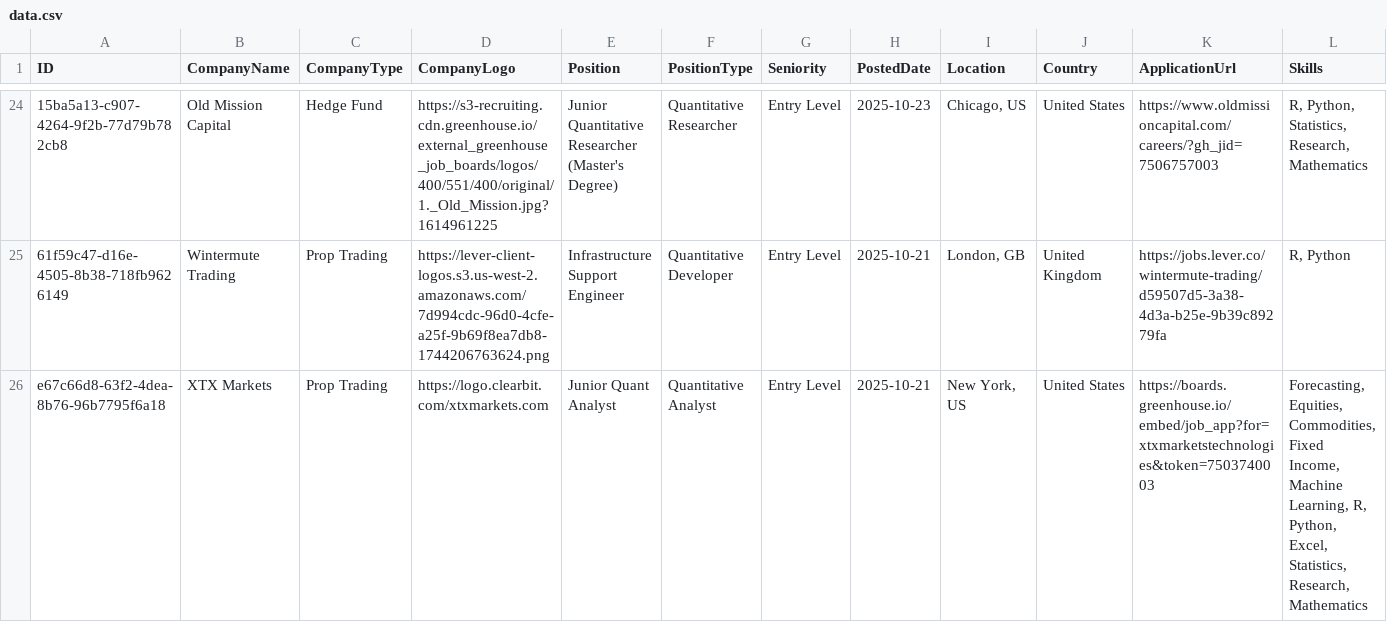
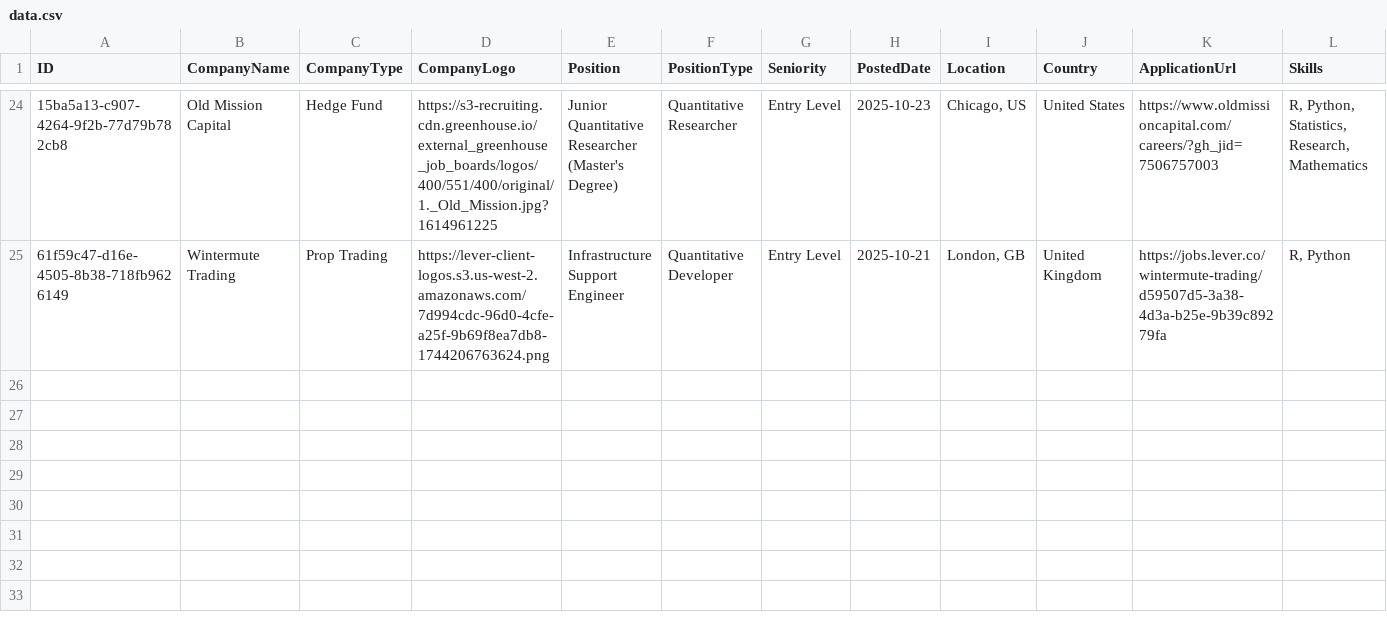
Before and after one commit to ibrahimmudassar/AutoOpenQuant, a CSV file: data.csv, drawn as a sheet; only a part is shown, gaps mark what is left out; rows hold the shown columns only; the diff names each change by its address in the sheet, - before the commit and + after, or states it on an @@ line.

Commit message:
GitHub Actions Bot

```diff
--- a/data.csv
+++ b/data.csv
-row 26: e67c66d8-63f2-4dea-8b76-96b7795f6a18 | XTX Markets | Prop Trading | https://logo.clearbit.com/xtxmarkets.com | Junior Quant Analyst | Quantitative Analyst | Entry Level | 2025-10-21 | New York, US | United States | https://boards.greenhouse.io/embed/job_app?for=xtxmarketstechnologies&token=7503740003 | Forecasting, Equities, Commodities, Fixed Income, Machine Learning, R, Python, Excel, Statistics, Research, Mathematics
```
